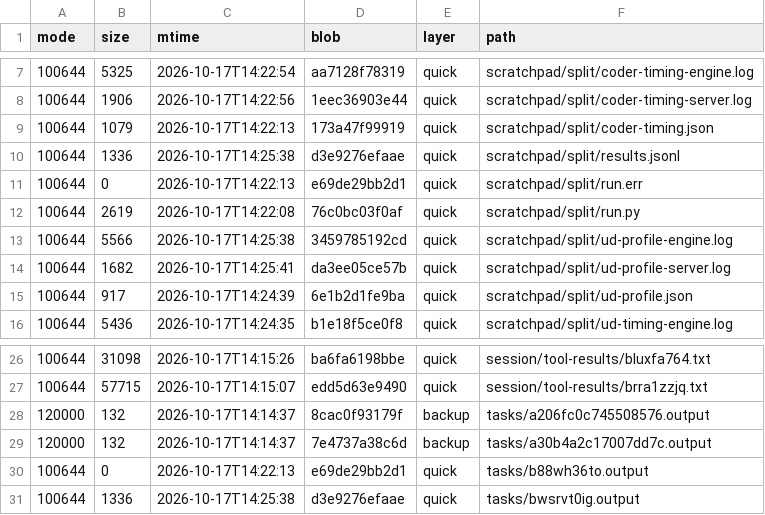
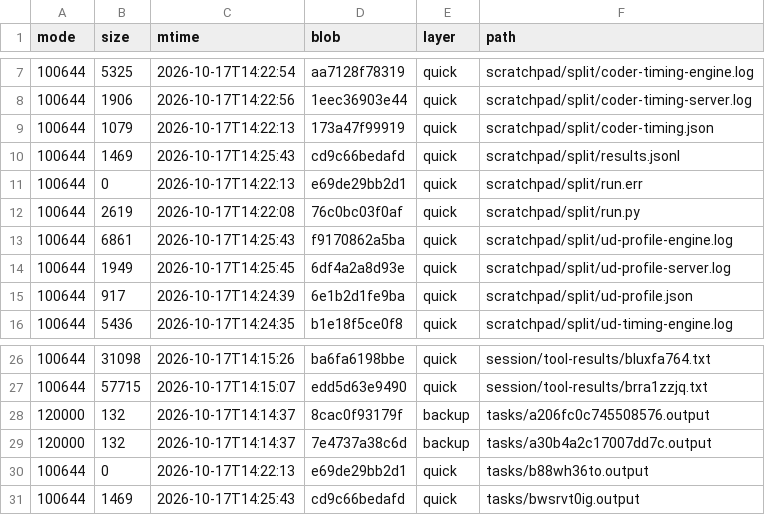
Before and after one commit to luweigen/Strata, a TSV file: _traj/work/7383c513-d686-461b-b02e-39b288fc437e/MANIFEST.tsv, drawn as a sheet; only a part is shown, gaps mark what is left out.

```diff
--- a/_traj/work/7383c513-d686-461b-b02e-39b288fc437e/MANIFEST.tsv
+++ b/_traj/work/7383c513-d686-461b-b02e-39b288fc437e/MANIFEST.tsv
@@ -9,7 +9,7 @@ mode	size	mtime	blob	layer	path
 100644	1079	2026-10-17T14:22:13	173a47f99919	quick	scratchpad/split/coder-timing.json
-100644	1336	2026-10-17T14:25:38	d3e9276efaae	quick	scratchpad/split/results.jsonl
+100644	1469	2026-10-17T14:25:43	cd9c66bedafd	quick	scratchpad/split/results.jsonl
 100644	0	2026-10-17T14:22:13	e69de29bb2d1	quick	scratchpad/split/run.err
 100644	2619	2026-10-17T14:22:08	76c0bc03f0af	quick	scratchpad/split/run.py
-100644	5566	2026-10-17T14:25:38	3459785192cd	quick	scratchpad/split/ud-profile-engine.log
-100644	1682	2026-10-17T14:25:41	da3ee05ce57b	quick	scratchpad/split/ud-profile-server.log
+100644	6861	2026-10-17T14:25:43	f9170862a5ba	quick	scratchpad/split/ud-profile-engine.log
+100644	1949	2026-10-17T14:25:45	6df4a2a8d93e	quick	scratchpad/split/ud-profile-server.log
 100644	917	2026-10-17T14:24:39	6e1b2d1fe9ba	quick	scratchpad/split/ud-profile.json
@@ -30,2 +30,2 @@ mode	size	mtime	blob	layer	path
 100644	0	2026-10-17T14:22:13	e69de29bb2d1	quick	tasks/b88wh36to.output
-100644	1336	2026-10-17T14:25:38	d3e9276efaae	quick	tasks/bwsrvt0ig.output
+100644	1469	2026-10-17T14:25:43	cd9c66bedafd	quick	tasks/bwsrvt0ig.output
```
Also changed, not shown: _traj/INDEX.tsv, 3 other files.
